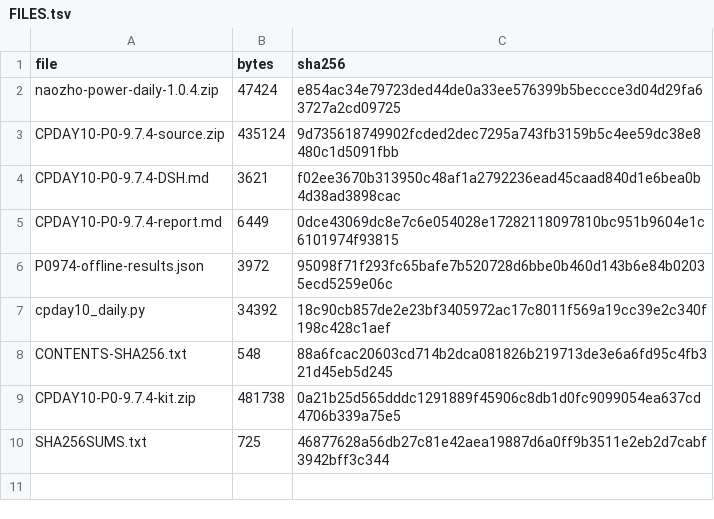
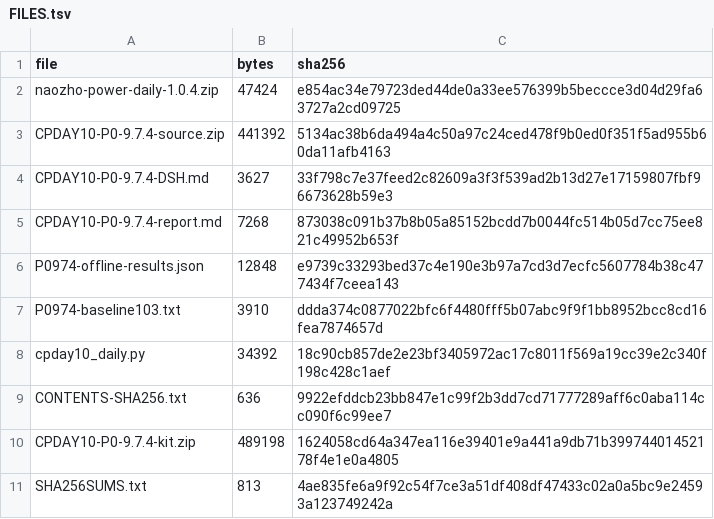
Before and after one commit to shfjq/naozho, a TSV file: downloads/P0-9.7.4/FILES.tsv, drawn as a sheet.

```diff
--- a/downloads/P0-9.7.4/FILES.tsv
+++ b/downloads/P0-9.7.4/FILES.tsv
@@ -2,9 +2,10 @@ file	bytes	sha256
 naozho-power-daily-1.0.4.zip	47424	e854ac34e79723ded44de0a33ee576399b5beccce3d04d29fa63727a2cd09725
-CPDAY10-P0-9.7.4-source.zip	435124	9d735618749902fcded2dec7295a743fb3159b5c4ee59dc38e8480c1d5091fbb
-CPDAY10-P0-9.7.4-DSH.md	3621	f02ee3670b313950c48af1a2792236ead45caad840d1e6bea0b4d38ad3898cac
-CPDAY10-P0-9.7.4-report.md	6449	0dce43069dc8e7c6e054028e17282118097810bc951b9604e1c6101974f93815
-P0974-offline-results.json	3972	95098f71f293fc65bafe7b520728d6bbe0b460d143b6e84b02035ecd5259e06c
+CPDAY10-P0-9.7.4-source.zip	441392	5134ac38b6da494a4c50a97c24ced478f9b0ed0f351f5ad955b60da11afb4163
+CPDAY10-P0-9.7.4-DSH.md	3627	33f798c7e37feed2c82609a3f3f539ad2b13d27e17159807fbf96673628b59e3
+CPDAY10-P0-9.7.4-report.md	7268	873038c091b37b8b05a85152bcdd7b0044fc514b05d7cc75ee821c49952b653f
+P0974-offline-results.json	12848	e9739c33293bed37c4e190e3b97a7cd3d7ecfc5607784b38c477434f7ceea143
+P0974-baseline103.txt	3910	ddda374c0877022bfc6f4480fff5b07abc9f9f1bb8952bcc8cd16fea7874657d
 cpday10_daily.py	34392	18c90cb857de2e23bf3405972ac17c8011f569a19cc39e2c340f198c428c1aef
-CONTENTS-SHA256.txt	548	88a6fcac20603cd714b2dca081826b219713de3e6a6fd95c4fb321d45eb5d245
-CPDAY10-P0-9.7.4-kit.zip	481738	0a21b25d565dddc1291889f45906c8db1d0fc9099054ea637cd4706b339a75e5
-SHA256SUMS.txt	725	46877628a56db27c81e42aea19887d6a0ff9b3511e2eb2d7cabf3942bff3c344
+CONTENTS-SHA256.txt	636	9922efddcb23bb847e1c99f2b3dd7cd71777289aff6c0aba114cc090f6c99ee7
+CPDAY10-P0-9.7.4-kit.zip	489198	1624058cd64a347ea116e39401e9a441a9db71b39974401452178f4e1e0a4805
+SHA256SUMS.txt	813	4ae835fe6a9f92c54f7ce3a51df408df47433c02a0a5bc9e24593a123749242a
```
Also changed, not shown: 8 other files.
